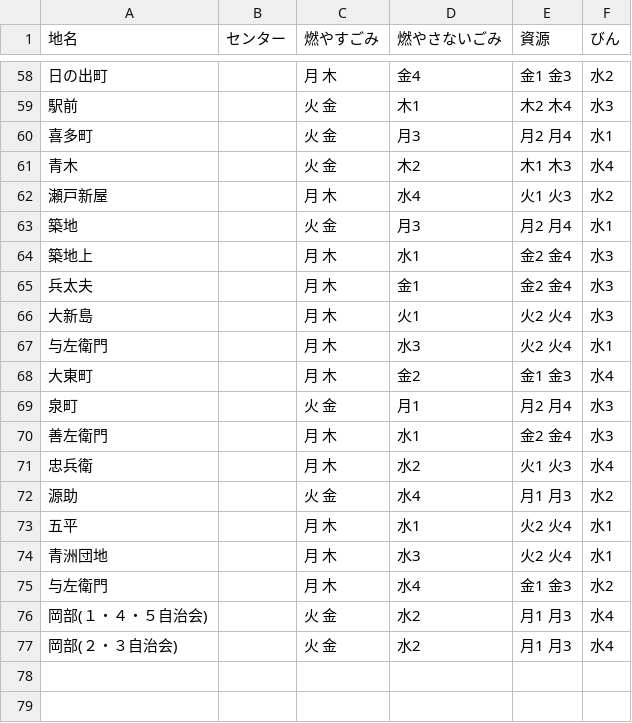
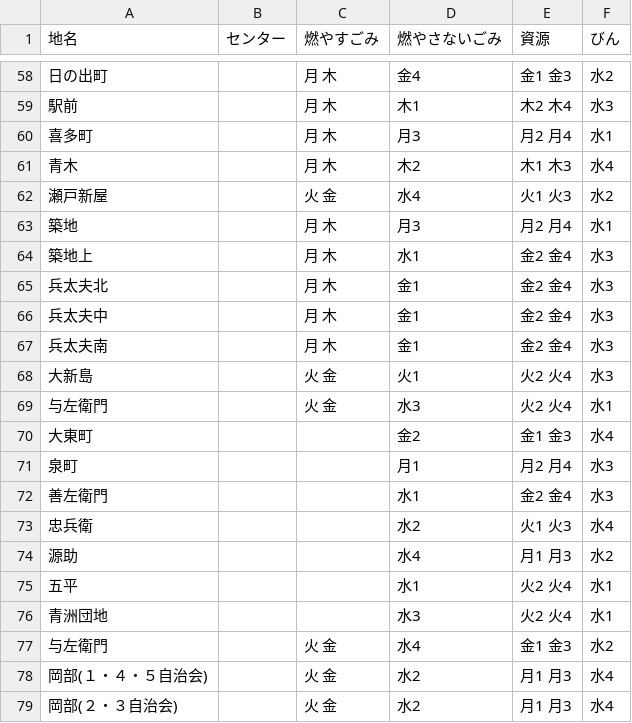
Before and after one commit to KojiMiura/5374, a CSV file: data/area_days.csv, drawn as a sheet; only a part is shown, gaps mark what is left out; the diff covers the shown part only.

```diff
--- a/data/area_days.csv
+++ b/data/area_days.csv
@@ -58,19 +58,21 @@
 日の出町,,月 木,金4,金1 金3,水2
-駅前,,火 金,木1,木2 木4,水3
-喜多町,,火 金,月3,月2 月4,水1
-青木,,火 金,木2,木1 木3,水4
-瀬戸新屋,,月 木,水4,火1 火3,水2
-築地,,火 金,月3,月2 月4,水1
+駅前,,月 木,木1,木2 木4,水3
+喜多町,,月 木,月3,月2 月4,水1
+青木,,月 木,木2,木1 木3,水4
+瀬戸新屋,,火 金,水4,火1 火3,水2
+築地,,月 木,月3,月2 月4,水1
 築地上,,月 木,水1,金2 金4,水3
-兵太夫,,月 木,金1,金2 金4,水3
-大新島,,月 木,火1,火2 火4,水3
-与左衛門,,月 木,水3,火2 火4,水1
-大東町,,月 木,金2,金1 金3,水4
-泉町,,火 金,月1,月2 月4,水3
-善左衛門,,月 木,水1,金2 金4,水3
-忠兵衛,,月 木,水2,火1 火3,水4
-源助,,火 金,水4,月1 月3,水2
-五平,,月 木,水1,火2 火4,水1
-青洲団地,,月 木,水3,火2 火4,水1
-与左衛門,,月 木,水4,金1 金3,水2
+兵太夫北,,月 木,金1,金2 金4,水3
+兵太夫中,,月 木,金1,金2 金4,水3
+兵太夫南,,月 木,金1,金2 金4,水3
+大新島,,火 金,火1,火2 火4,水3
+与左衛門,,火 金,水3,火2 火4,水1
+大東町,,,金2,金1 金3,水4
+泉町,,,月1,月2 月4,水3
+善左衛門,,,水1,金2 金4,水3
+忠兵衛,,,水2,火1 火3,水4
+源助,,,水4,月1 月3,水2
+五平,,,水1,火2 火4,水1
+青洲団地,,,水3,火2 火4,水1
+与左衛門,,火 金,水4,金1 金3,水2
 岡部(１・４・５自治会),,火 金,水2,月1 月3,水4
```
Also changed, not shown: 38 edited cells elsewhere in this file.
